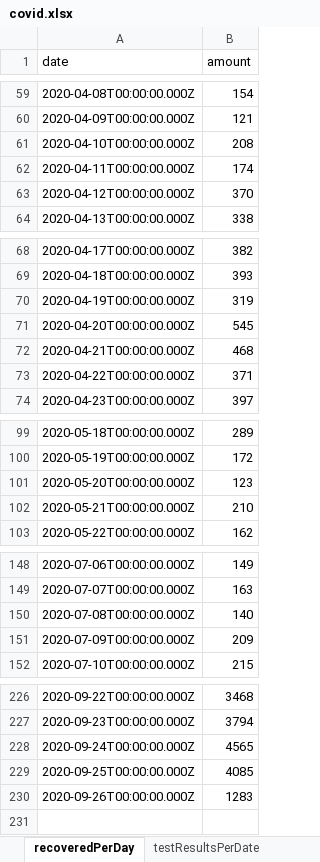
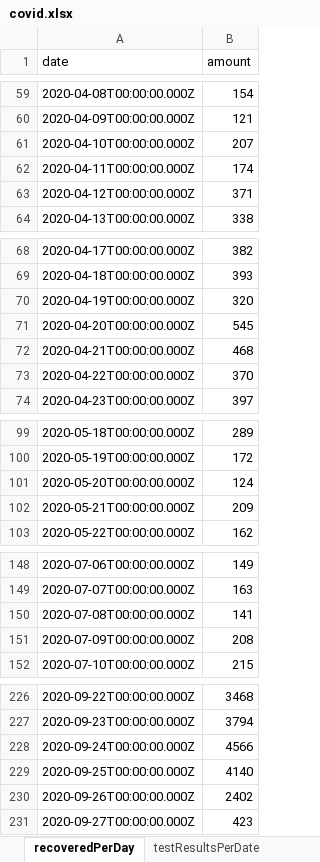
Before and after one commit to erasta/CovidDataIsrael, an Excel workbook: out/covid.xlsx, sheet recoveredPerDay, drawn as a sheet; only a part is shown, gaps mark what is left out; values as stored, in another font and other column widths than the file's, no borders; the diff covers the shown part only; the diff names each change by its address in the sheet, - before the commit and + after, or states it on an @@ line.

```diff
--- a/out/covid.xlsx (sheet recoveredPerDay)
+++ b/out/covid.xlsx (sheet recoveredPerDay)
-B61 (amount): 208
+B61 (amount): 207
-B63 (amount): 370
+B63 (amount): 371
-B70 (amount): 319
+B70 (amount): 320
-B73 (amount): 371
+B73 (amount): 370
-B101 (amount): 123
+B101 (amount): 124
-B102 (amount): 210
+B102 (amount): 209
-B150 (amount): 140
+B150 (amount): 141
-B151 (amount): 209
+B151 (amount): 208
-B228 (amount): 4565
+B228 (amount): 4566
-B229 (amount): 4085
+B229 (amount): 4140
-B230 (amount): 1283
+B230 (amount): 2402
+row 231: 2020-09-27T00:00:00.000Z | 423
```
Also changed, not shown: 1 edited cell elsewhere in this sheet, sheet contagionDataPerCityPublic, sheet patientsPerDate, sheet hospitalStatus, sheet infectedByAgeAndGenderPublic, sheet infectedPerDate, sheet testResultsPerDate, 9 more sheets, 17 other files.
